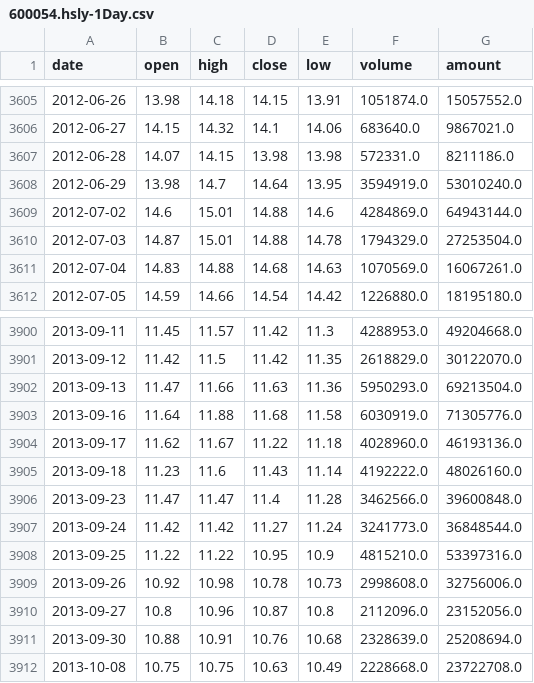
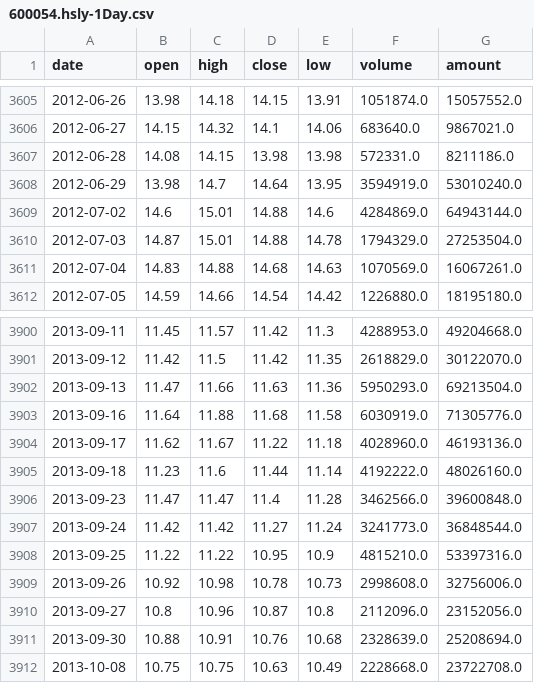
Before and after one commit to ssjatmhmy/agares, a CSV file: data/cst/600054.hsly-1Day.csv, drawn as a sheet; only a part is shown, gaps mark what is left out; the diff covers the shown part only.

```diff
--- a/data/cst/600054.hsly-1Day.csv
+++ b/data/cst/600054.hsly-1Day.csv
@@ -3606,3 +3606,3 @@ date,open,high,close,low,volume,amount
 2012-06-27,14.15,14.32,14.1,14.06,683640.0,9867021.0
-2012-06-28,14.07,14.15,13.98,13.98,572331.0,8211186.0
+2012-06-28,14.08,14.15,13.98,13.98,572331.0,8211186.0
 2012-06-29,13.98,14.7,14.64,13.95,3594919.0,53010240.0
@@ -3904,3 +3904,3 @@ date,open,high,close,low,volume,amount
 2013-09-17,11.62,11.67,11.22,11.18,4028960.0,46193136.0
-2013-09-18,11.23,11.6,11.43,11.14,4192222.0,48026160.0
+2013-09-18,11.23,11.6,11.44,11.14,4192222.0,48026160.0
 2013-09-23,11.47,11.47,11.4,11.28,3462566.0,39600848.0
```
Also changed, not shown: 1 added row and 19 edited cells elsewhere in this file, data/cst/000001.sz-1Day.csv, data/cst/000544.zyhb-1Day.csv, 5 other files.
